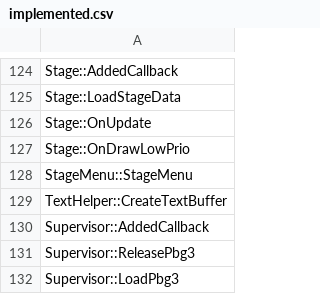
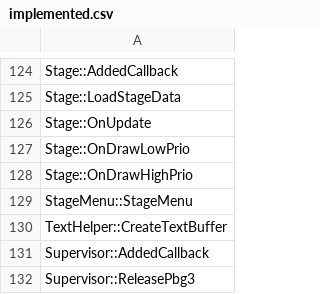
Before and after one commit to izy1sky/th06, a CSV file: config/implemented.csv, drawn as a sheet; only a part is shown, gaps mark what is left out; the shorter side is filled out with more unchanged rows; the diff names each change by its address in the sheet, - before the commit and + after, or states it on an @@ line.

Commit message:
Implement Stage::OnDrawHighPrio

```diff
--- a/config/implemented.csv
+++ b/config/implemented.csv
+row 128: Stage::OnDrawHighPrio
```
Also changed, not shown: config/stubbed.csv, 2 other files.
